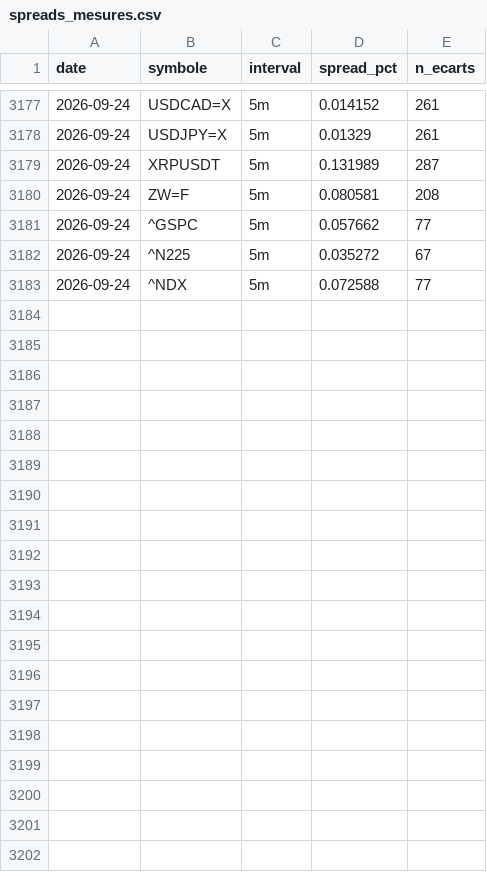
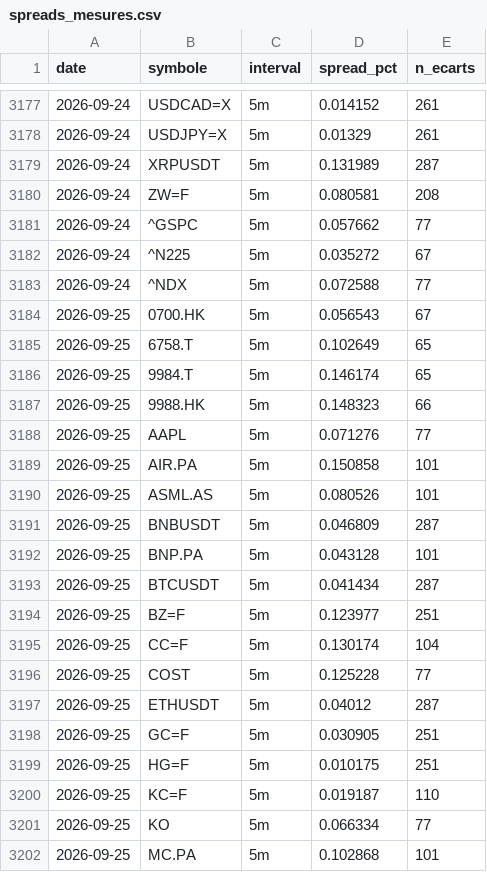
Before and after one commit to David-GNLF/marketlab, a CSV file: data_local/spreads_mesures.csv, drawn as a sheet; only a part is shown, gaps mark what is left out; the diff covers the shown part only; the diff names each change by its address in the sheet, - before the commit and + after, or states it on an @@ line.

```diff
--- a/data_local/spreads_mesures.csv
+++ b/data_local/spreads_mesures.csv
+row 3184: 2026-09-25 | 0700.HK | 5m | 0.056543 | 67
+row 3185: 2026-09-25 | 6758.T | 5m | 0.102649 | 65
+row 3186: 2026-09-25 | 9984.T | 5m | 0.146174 | 65
+row 3187: 2026-09-25 | 9988.HK | 5m | 0.148323 | 66
+row 3188: 2026-09-25 | AAPL | 5m | 0.071276 | 77
+row 3189: 2026-09-25 | AIR.PA | 5m | 0.150858 | 101
+row 3190: 2026-09-25 | ASML.AS | 5m | 0.080526 | 101
+row 3191: 2026-09-25 | BNBUSDT | 5m | 0.046809 | 287
+row 3192: 2026-09-25 | BNP.PA | 5m | 0.043128 | 101
+row 3193: 2026-09-25 | BTCUSDT | 5m | 0.041434 | 287
+row 3194: 2026-09-25 | BZ=F | 5m | 0.123977 | 251
+row 3195: 2026-09-25 | CC=F | 5m | 0.130174 | 104
+row 3196: 2026-09-25 | COST | 5m | 0.125228 | 77
+row 3197: 2026-09-25 | ETHUSDT | 5m | 0.04012 | 287
+row 3198: 2026-09-25 | GC=F | 5m | 0.030905 | 251
+row 3199: 2026-09-25 | HG=F | 5m | 0.010175 | 251
+row 3200: 2026-09-25 | KC=F | 5m | 0.019187 | 110
+row 3201: 2026-09-25 | KO | 5m | 0.066334 | 77
+row 3202: 2026-09-25 | MC.PA | 5m | 0.102868 | 101
```
Also changed, not shown: 19 added rows elsewhere in this file, data_local/journal_chaine.csv, data_local/sauts_mesures.csv, 9 other files.
